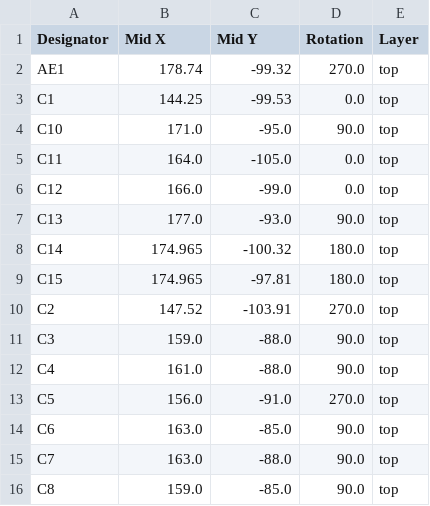
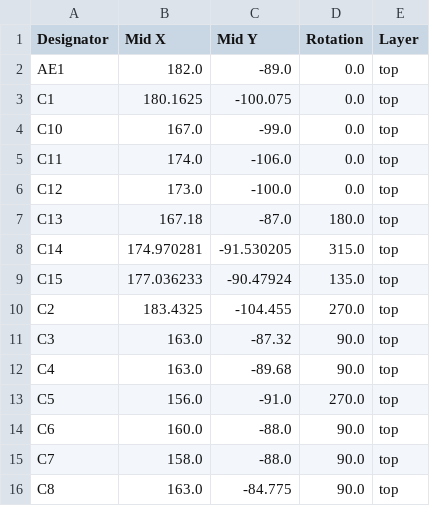
Before and after one commit to rocketblaster/Devboard, a CSV file: production/positions.csv, drawn as a sheet; only a part is shown; the diff covers the shown part only.

```diff
--- a/production/positions.csv
+++ b/production/positions.csv
@@ -1,16 +1,16 @@
 Designator,Mid X,Mid Y,Rotation,Layer
-AE1,178.74,-99.32,270.0,top
-C1,144.25,-99.53,0.0,top
-C10,171.0,-95.0,90.0,top
-C11,164.0,-105.0,0.0,top
-C12,166.0,-99.0,0.0,top
-C13,177.0,-93.0,90.0,top
-C14,174.965,-100.32,180.0,top
-C15,174.965,-97.81,180.0,top
-C2,147.52,-103.91,270.0,top
-C3,159.0,-88.0,90.0,top
-C4,161.0,-88.0,90.0,top
+AE1,182.0,-89.0,0.0,top
+C1,180.1625,-100.075,0.0,top
+C10,167.0,-99.0,0.0,top
+C11,174.0,-106.0,0.0,top
+C12,173.0,-100.0,0.0,top
+C13,167.18,-87.0,180.0,top
+C14,174.970281,-91.530205,315.0,top
+C15,177.036233,-90.47924,135.0,top
+C2,183.4325,-104.455,270.0,top
+C3,163.0,-87.32,90.0,top
+C4,163.0,-89.68,90.0,top
 C5,156.0,-91.0,270.0,top
-C6,163.0,-85.0,90.0,top
-C7,163.0,-88.0,90.0,top
-C8,159.0,-85.0,90.0,top
+C6,160.0,-88.0,90.0,top
+C7,158.0,-88.0,90.0,top
+C8,163.0,-84.775,90.0,top
```
Also changed, not shown: 46 edited cells elsewhere in this file, production/bom.csv, 21 other files.
